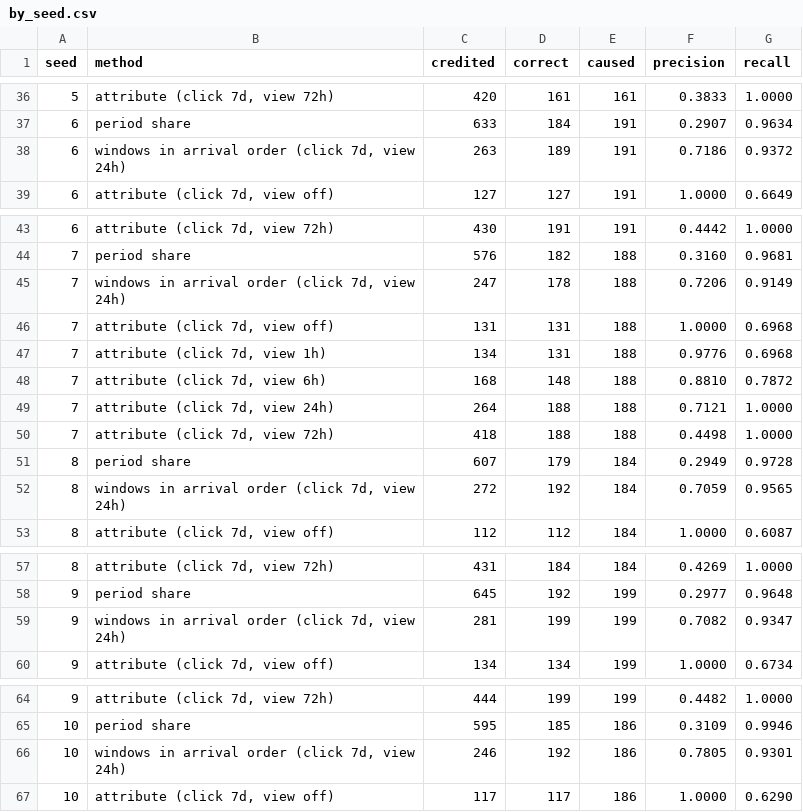
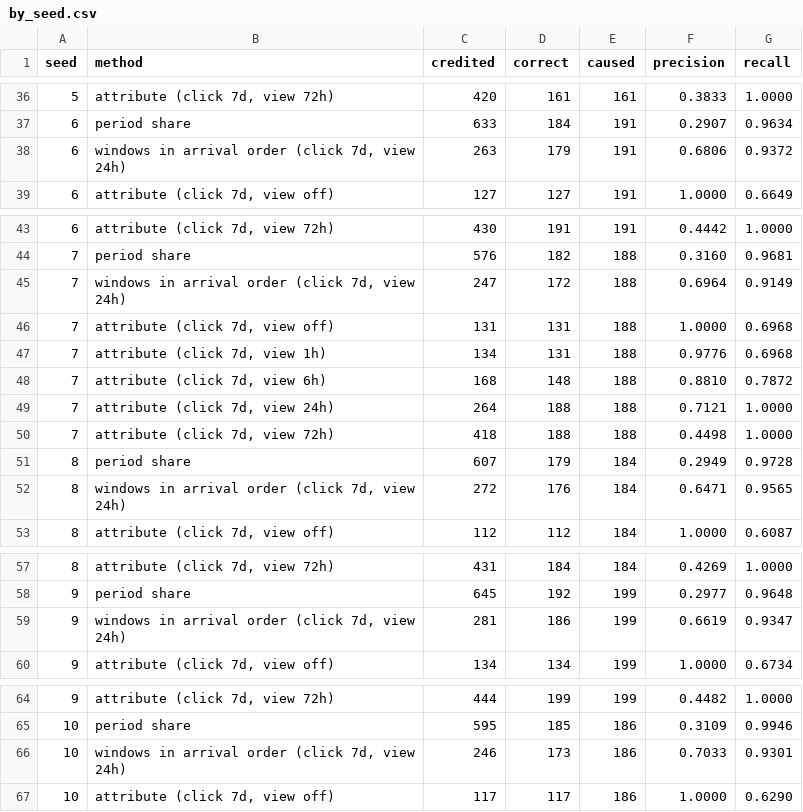
Before and after one commit to muhammad-musa-ml/promotion-attribution, a CSV file: results/by_seed.csv, drawn as a sheet; only a part is shown, gaps mark what is left out; the diff covers the shown part only.

Commit message:
Count a repeated credit against precision
A caused pair credited twice was counted as two correct entries, so the
arrival-order baseline scored better than it should and had more correct
entries than caused pairs on seed 1 (179 against 176). Correct now counts
each caused pair once. The test that named this behaviour asserted the old
value, so it now compares one credit with a repeated one. Results are
regenerated.

```diff
--- a/results/by_seed.csv
+++ b/results/by_seed.csv
@@ -37,3 +37,3 @@ seed,method,credited,correct,caused,precision,recall
 6,period share,633,184,191,0.2907,0.9634
-6,"windows in arrival order (click 7d, view 24h)",263,189,191,0.7186,0.9372
+6,"windows in arrival order (click 7d, view 24h)",263,179,191,0.6806,0.9372
 6,"attribute (click 7d, view off)",127,127,191,1.0000,0.6649
@@ -44,3 +44,3 @@ seed,method,credited,correct,caused,precision,recall
 7,period share,576,182,188,0.3160,0.9681
-7,"windows in arrival order (click 7d, view 24h)",247,178,188,0.7206,0.9149
+7,"windows in arrival order (click 7d, view 24h)",247,172,188,0.6964,0.9149
 7,"attribute (click 7d, view off)",131,131,188,1.0000,0.6968
@@ -51,3 +51,3 @@ seed,method,credited,correct,caused,precision,recall
 8,period share,607,179,184,0.2949,0.9728
-8,"windows in arrival order (click 7d, view 24h)",272,192,184,0.7059,0.9565
+8,"windows in arrival order (click 7d, view 24h)",272,176,184,0.6471,0.9565
 8,"attribute (click 7d, view off)",112,112,184,1.0000,0.6087
@@ -58,3 +58,3 @@ seed,method,credited,correct,caused,precision,recall
 9,period share,645,192,199,0.2977,0.9648
-9,"windows in arrival order (click 7d, view 24h)",281,199,199,0.7082,0.9347
+9,"windows in arrival order (click 7d, view 24h)",281,186,199,0.6619,0.9347
 9,"attribute (click 7d, view off)",134,134,199,1.0000,0.6734
@@ -65,3 +65,3 @@ seed,method,credited,correct,caused,precision,recall
 10,period share,595,185,186,0.3109,0.9946
-10,"windows in arrival order (click 7d, view 24h)",246,192,186,0.7805,0.9301
+10,"windows in arrival order (click 7d, view 24h)",246,173,186,0.7033,0.9301
 10,"attribute (click 7d, view off)",117,117,186,1.0000,0.6290
```
Also changed, not shown: 10 edited cells elsewhere in this file, 3 other files.
